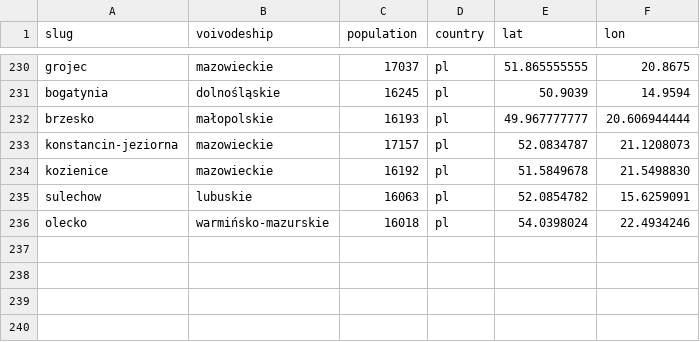
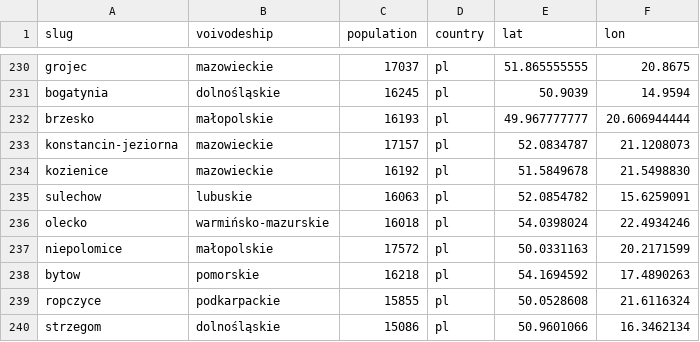
Before and after one commit to patrykorwat/radoskop, a CSV file: data/cities-meta.csv, drawn as a sheet; only a part is shown, gaps mark what is left out.

Commit message:
Add 4 new eSesja-roll-call cities (niepolomice, bytow, ropczyce, strzegom) — glosowania imienne IX kad. 2024-2029

```diff
--- a/data/cities-meta.csv
+++ b/data/cities-meta.csv
@@ -236 +236,5 @@ sulechow,lubuskie,16063,pl,52.0854782,15.6259091
 olecko,warmińsko-mazurskie,16018,pl,54.0398024,22.4934246
+niepolomice,małopolskie,17572,pl,50.0331163,20.2171599
+bytow,pomorskie,16218,pl,54.1694592,17.4890263
+ropczyce,podkarpackie,15855,pl,50.0528608,21.6116324
+strzegom,dolnośląskie,15086,pl,50.9601066,16.3462134
```
Also changed, not shown: 8 other files.
